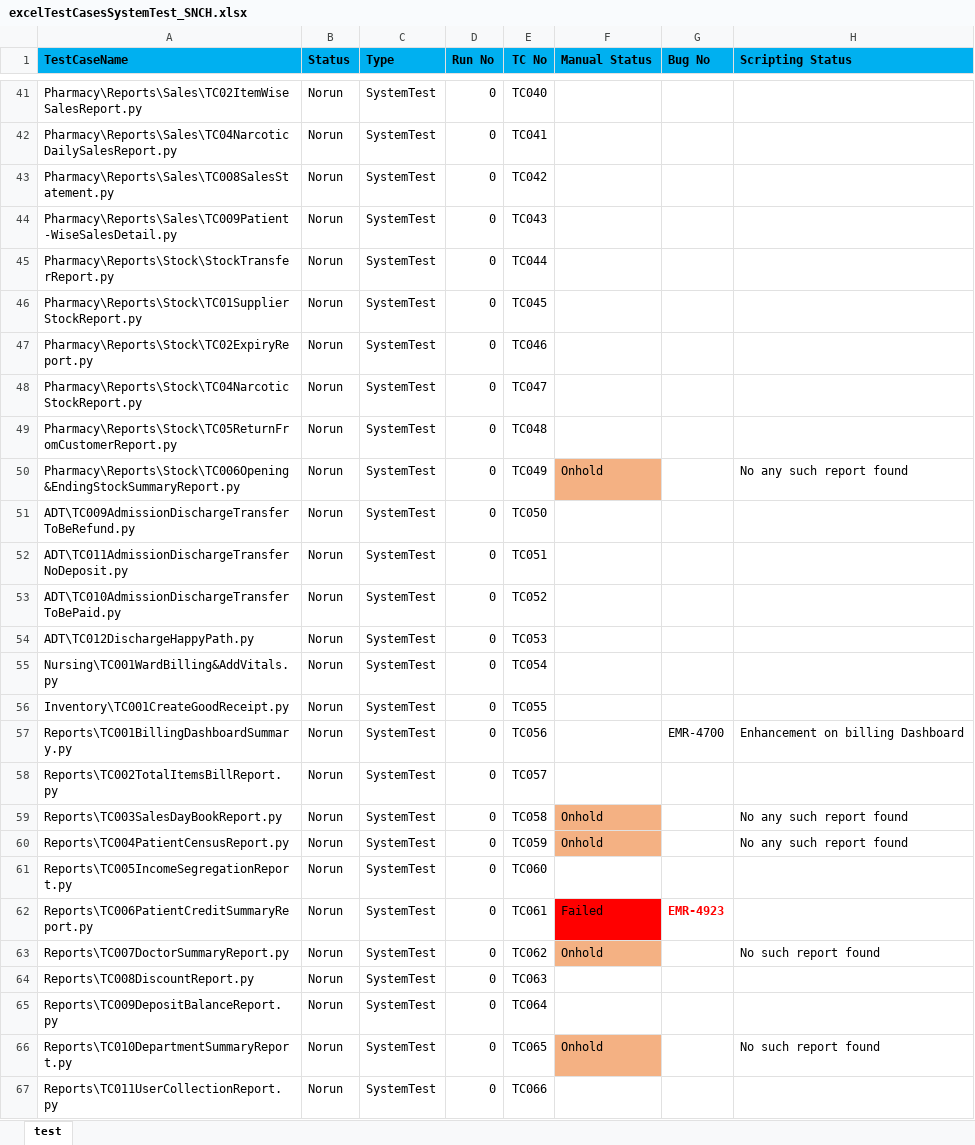
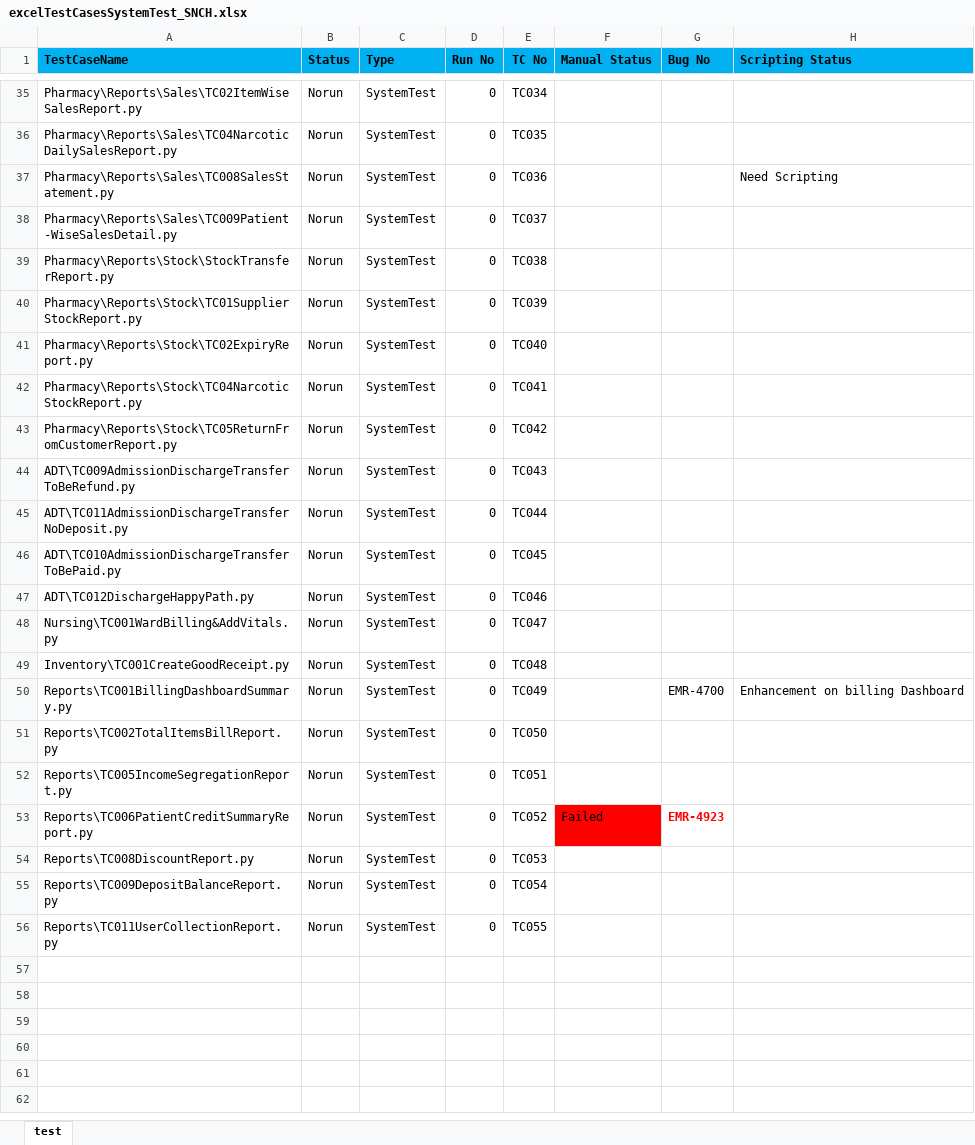
Before and after one commit to haribhatta/AutomationTest, an Excel workbook: Library/excelTestCasesSystemTest_SNCH.xlsx, sheet test, drawn as a sheet; only a part is shown, gaps mark what is left out; values as stored, in another font and other column widths than the file's, no borders; removed rows and columns are numbered as before the commit, all else as after; the diff covers the shown part only; the diff names each change by its address in the sheet, - before the commit and + after, or states it on an @@ line.

Commit message:
change in TestCases in excelTestCasesSystemTest_SNCH.xlsx as refer to excelResultSystemTest_SNCHVV2.1.9AA_Hotfix1

```diff
--- a/Library/excelTestCasesSystemTest_SNCH.xlsx (sheet test)
+++ b/Library/excelTestCasesSystemTest_SNCH.xlsx (sheet test)
-E35 (TC No): TC040
+E35 (TC No): TC034
-E36 (TC No): TC041
+E36 (TC No): TC035
-E37 (TC No): TC042
+E37 (TC No): TC036
-H37 (Scripting Status): (empty)
+H37 (Scripting Status): Need Scripting
-E38 (TC No): TC043
+E38 (TC No): TC037
-E39 (TC No): TC044
+E39 (TC No): TC038
-E40 (TC No): TC045
+E40 (TC No): TC039
-E41 (TC No): TC046
+E41 (TC No): TC040
-E42 (TC No): TC047
+E42 (TC No): TC041
-E43 (TC No): TC048
+E43 (TC No): TC042
-row 50: Pharmacy\Reports\Stock\TC006Opening&EndingStockSummaryReport.py | Norun | SystemTest | 0 | TC049 | Onhold |  | No any such report found
-E44 (TC No): TC050
+E44 (TC No): TC043
-E45 (TC No): TC051
+E45 (TC No): TC044
-E46 (TC No): TC052
+E46 (TC No): TC045
-E47 (TC No): TC053
+E47 (TC No): TC046
-E48 (TC No): TC054
+E48 (TC No): TC047
-E49 (TC No): TC055
+E49 (TC No): TC048
-E50 (TC No): TC056
+E50 (TC No): TC049
-E51 (TC No): TC057
+E51 (TC No): TC050
-row 59: Reports\TC003SalesDayBookReport.py | Norun | SystemTest | 0 | TC058 | Onhold |  | No any such report found
-row 60: Reports\TC004PatientCensusReport.py | Norun | SystemTest | 0 | TC059 | Onhold |  | No any such report found
-E52 (TC No): TC060
+E52 (TC No): TC051
-E53 (TC No): TC061
+E53 (TC No): TC052
-row 63: Reports\TC007DoctorSummaryReport.py | Norun | SystemTest | 0 | TC062 | Onhold |  | No such report found
-E54 (TC No): TC063
+E54 (TC No): TC053
-E55 (TC No): TC064
+E55 (TC No): TC054
-row 66: Reports\TC010DepartmentSummaryReport.py | Norun | SystemTest | 0 | TC065 | Onhold |  | No such report found
-E56 (TC No): TC066
+E56 (TC No): TC055
```
Also changed, not shown: 9 removed rows, 24 edited cells and cell formats elsewhere in this sheet.
